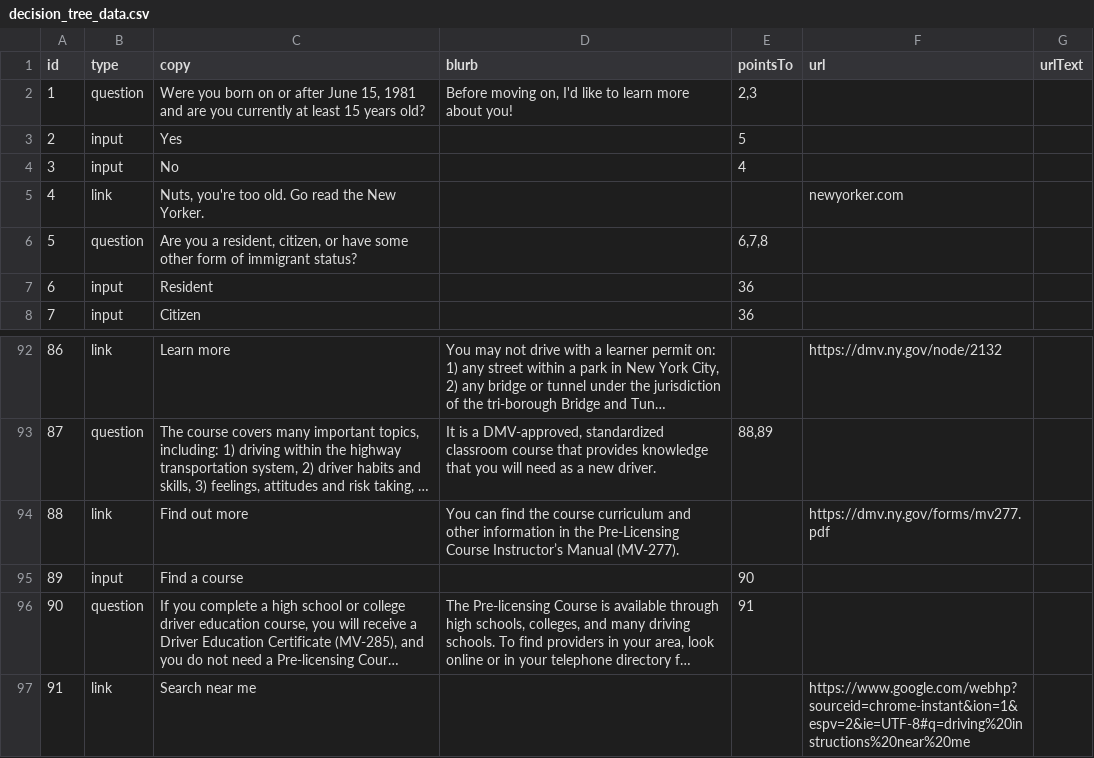
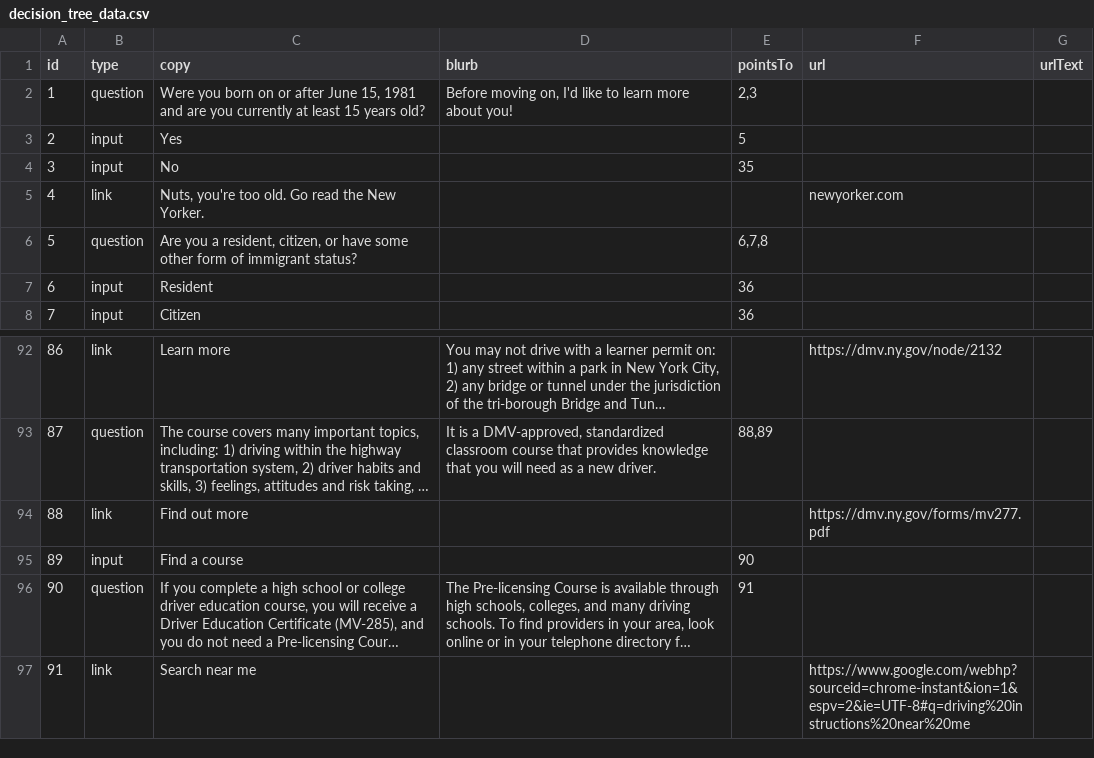
Before and after one commit to cosmicBboy/fibi-bot, a CSV file: data/csv/decision_tree_data.csv, drawn as a sheet; only a part is shown, gaps mark what is left out; long unchanged cells end in …; the diff names each change by its address in the sheet, - before the commit and + after, or states it on an @@ line.

Commit message:
updated data: not using data id 4

```diff
--- a/data/csv/decision_tree_data.csv
+++ b/data/csv/decision_tree_data.csv
-E4 (pointsTo): 4
+E4 (pointsTo): 35
-D94 (blurb): You can find the course curriculum and other information in the Pre-Licensing Course Instructor’s Manual (MV-277).
+D94 (blurb): (empty)
```
Also changed, not shown: 1 other file.
